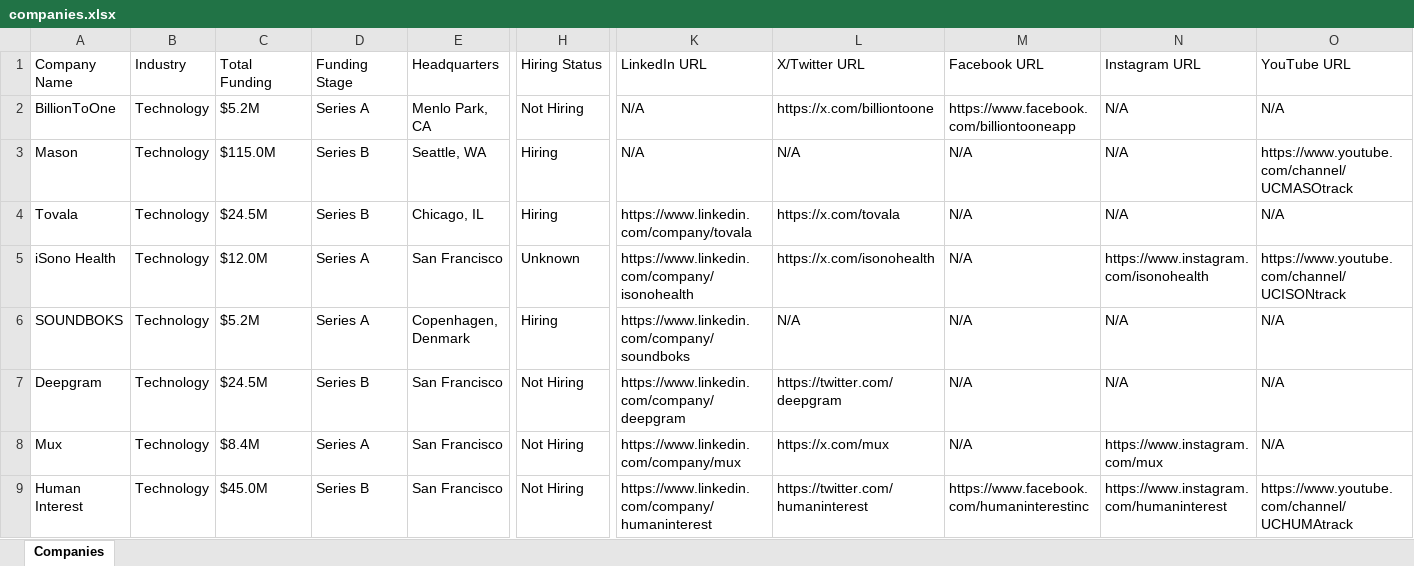
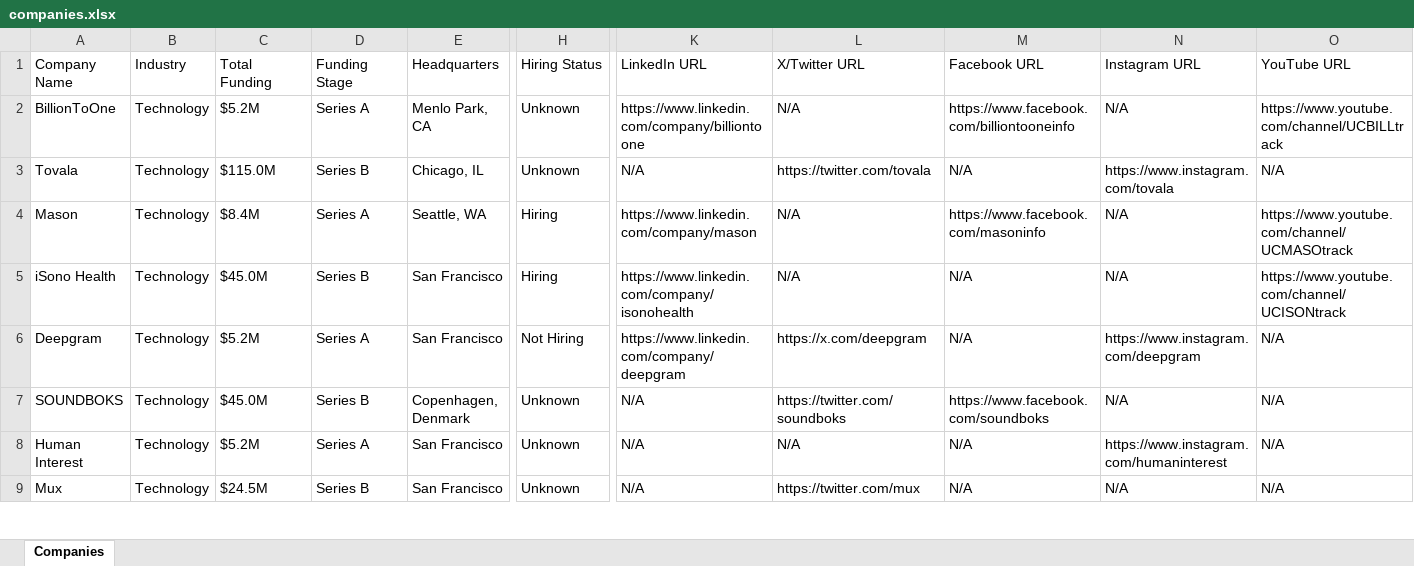
Before and after one commit to usergit535/talent_intelligence_project_2, an Excel workbook: output/companies.xlsx, sheet Companies, drawn as a sheet; only a part is shown, gaps mark what is left out; values as stored, in another font and other column widths than the file's, no cell formats; removed rows and columns are numbered as before the commit, all else as after; rows hold the shown columns only; the diff covers the shown part only; the diff names each change by its address in the sheet, - before the commit and + after, or states it on an @@ line.

```diff
--- a/output/companies.xlsx (sheet Companies)
+++ b/output/companies.xlsx (sheet Companies)
-H2 (Hiring Status): Not Hiring
+H2 (Hiring Status): Unknown
-K2 (LinkedIn URL): N/A
+K2 (LinkedIn URL): https://www.linkedin.com/company/billiontoone
-L2 (X/Twitter URL): https://x.com/billiontoone
+L2 (X/Twitter URL): N/A
-M2 (Facebook URL): https://www.facebook.com/billiontooneapp
+M2 (Facebook URL): https://www.facebook.com/billiontooneinfo
-O2 (YouTube URL): N/A
+O2 (YouTube URL): https://www.youtube.com/channel/UCBILLtrack
-row 3: Mason | Technology | $115.0M | Series B | Seattle, WA | Hiring | N/A | N/A | N/A | N/A | https://www.youtube.com/channel/UCMASOtrack
-C3 (Total Funding): $24.5M
+C3 (Total Funding): $115.0M
-H3 (Hiring Status): Hiring
+H3 (Hiring Status): Unknown
-K3 (LinkedIn URL): https://www.linkedin.com/company/tovala
+K3 (LinkedIn URL): N/A
-L3 (X/Twitter URL): https://x.com/tovala
+L3 (X/Twitter URL): https://twitter.com/tovala
-N3 (Instagram URL): N/A
+N3 (Instagram URL): https://www.instagram.com/tovala
+row 4: Mason | Technology | $8.4M | Series A | Seattle, WA | Hiring | https://www.linkedin.com/company/mason | N/A | https://www.facebook.com/masoninfo | N/A | https://www.youtube.com/channel/UCMASOtrack
-C5 (Total Funding): $12.0M
+C5 (Total Funding): $45.0M
-D5 (Funding Stage): Series A
+D5 (Funding Stage): Series B
-H5 (Hiring Status): Unknown
+H5 (Hiring Status): Hiring
-L5 (X/Twitter URL): https://x.com/isonohealth
+L5 (X/Twitter URL): N/A
-N5 (Instagram URL): https://www.instagram.com/isonohealth
+N5 (Instagram URL): N/A
-row 6: SOUNDBOKS | Technology | $5.2M | Series A | Copenhagen, Denmark | Hiring | https://www.linkedin.com/company/soundboks | N/A | N/A | N/A | N/A
-C6 (Total Funding): $24.5M
+C6 (Total Funding): $5.2M
-D6 (Funding Stage): Series B
+D6 (Funding Stage): Series A
-L6 (X/Twitter URL): https://twitter.com/deepgram
+L6 (X/Twitter URL): https://x.com/deepgram
-N6 (Instagram URL): N/A
+N6 (Instagram URL): https://www.instagram.com/deepgram
-row 8: Mux | Technology | $8.4M | Series A | San Francisco | Not Hiring | https://www.linkedin.com/company/mux | https://x.com/mux | N/A | https://www.instagram.com/mux | N/A
+row 7: SOUNDBOKS | Technology | $45.0M | Series B | Copenhagen, Denmark | Unknown | N/A | https://twitter.com/soundboks | https://www.facebook.com/soundboks | N/A | N/A
-C8 (Total Funding): $45.0M
+C8 (Total Funding): $5.2M
-D8 (Funding Stage): Series B
+D8 (Funding Stage): Series A
-H8 (Hiring Status): Not Hiring
+H8 (Hiring Status): Unknown
-K8 (LinkedIn URL): https://www.linkedin.com/company/humaninterest
+K8 (LinkedIn URL): N/A
-L8 (X/Twitter URL): https://twitter.com/humaninterest
+L8 (X/Twitter URL): N/A
-M8 (Facebook URL): https://www.facebook.com/humaninterestinc
+M8 (Facebook URL): N/A
-O8 (YouTube URL): https://www.youtube.com/channel/UCHUMAtrack
+O8 (YouTube URL): N/A
+row 9: Mux | Technology | $24.5M | Series B | San Francisco | Unknown | N/A | https://twitter.com/mux | N/A | N/A | N/A
```
Also changed, not shown: 8 added rows, 8 removed rows and 388 edited cells elsewhere in this sheet, cell formats, 1 other file.
